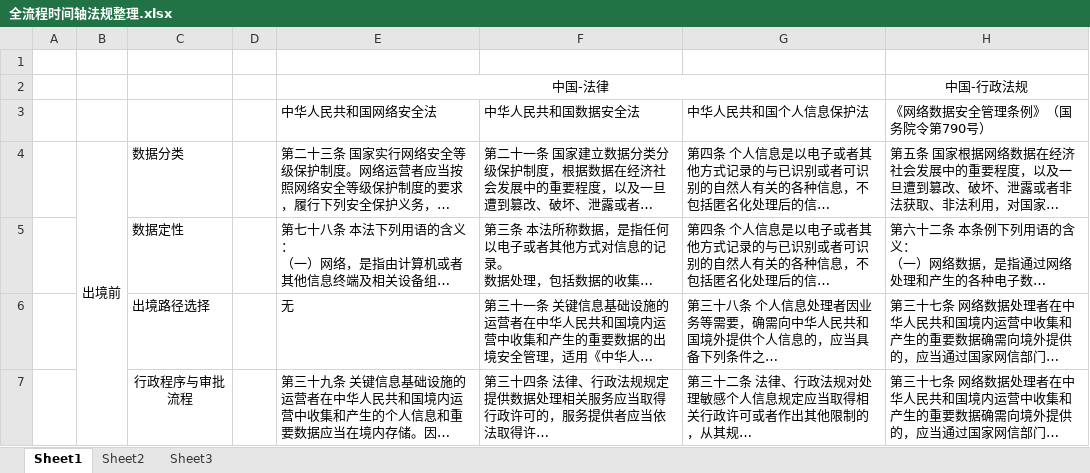
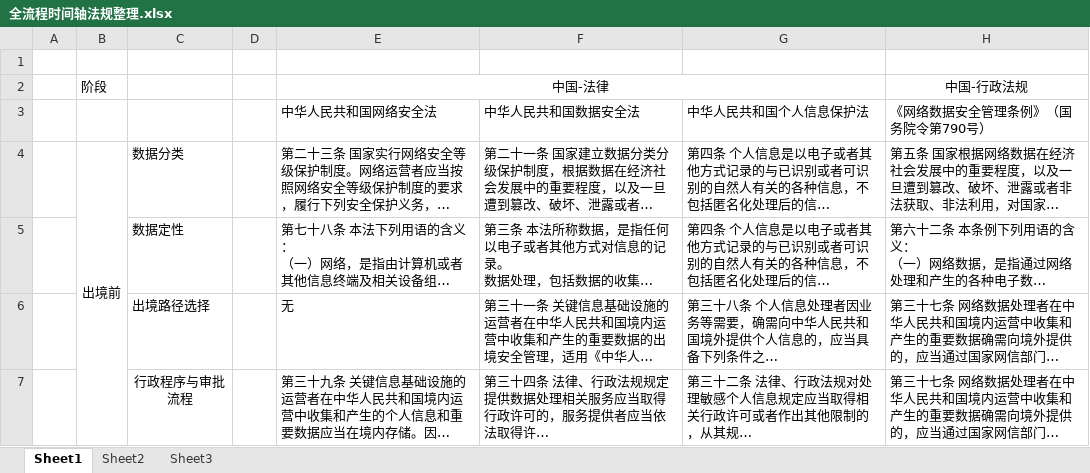
Before and after one commit to YummyJiangbanya/car_compliance, an Excel workbook: 全流程时间轴法规整理.xlsx, sheet Sheet1, drawn as a sheet; only a part is shown; long unchanged cells end in …; values as stored, in another font and other column widths than the file's, no borders; the diff names each change by its address in the sheet, - before the commit and + after, or states it on an @@ line.

Commit message:
Add files via upload

```diff
--- a/全流程时间轴法规整理.xlsx (sheet Sheet1)
+++ b/全流程时间轴法规整理.xlsx (sheet Sheet1)
-B2: (empty)
+B2: 阶段
```
